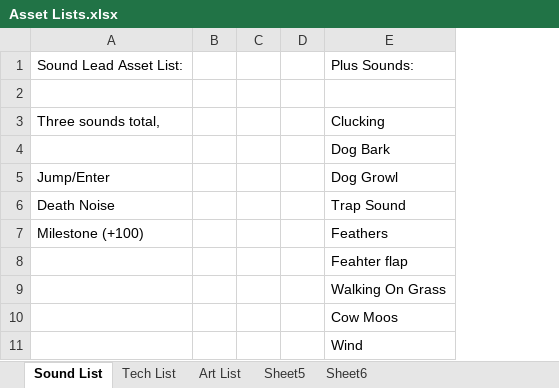
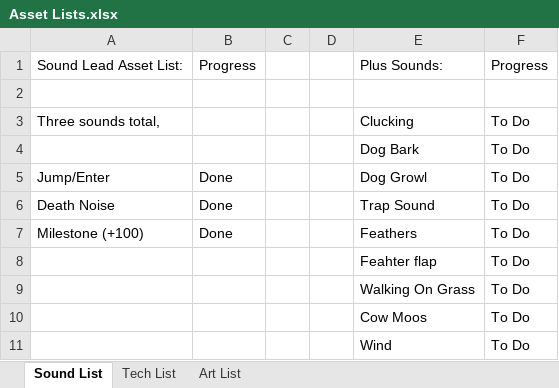
Before and after one commit to Zeke42/Iceberg-Lettuce, an Excel workbook: Documentation/Asset Lists.xlsx, sheet Sound List, drawn as a sheet; values as stored, in another font and other column widths than the file's, no borders; removed rows and columns are numbered as before the commit, all else as after; the diff names each change by its address in the sheet, - before the commit and + after, or states it on an @@ line.

Commit message:
Updated Asset List

```diff
--- a/Documentation/Asset Lists.xlsx (sheet Sound List)
+++ b/Documentation/Asset Lists.xlsx (sheet Sound List)
-sheet tab: Sheet5
-sheet tab: Sheet6
-column B, empty
+column B, rows 1-7: Progress |  |  |  | Done | Done | Done
+column F, rows 1-11: Progress |  | To Do | To Do | To Do | To Do | To Do | To Do | To Do | To Do | To Do
```
Also changed, not shown: sheet Art List, sheet Tech List.
